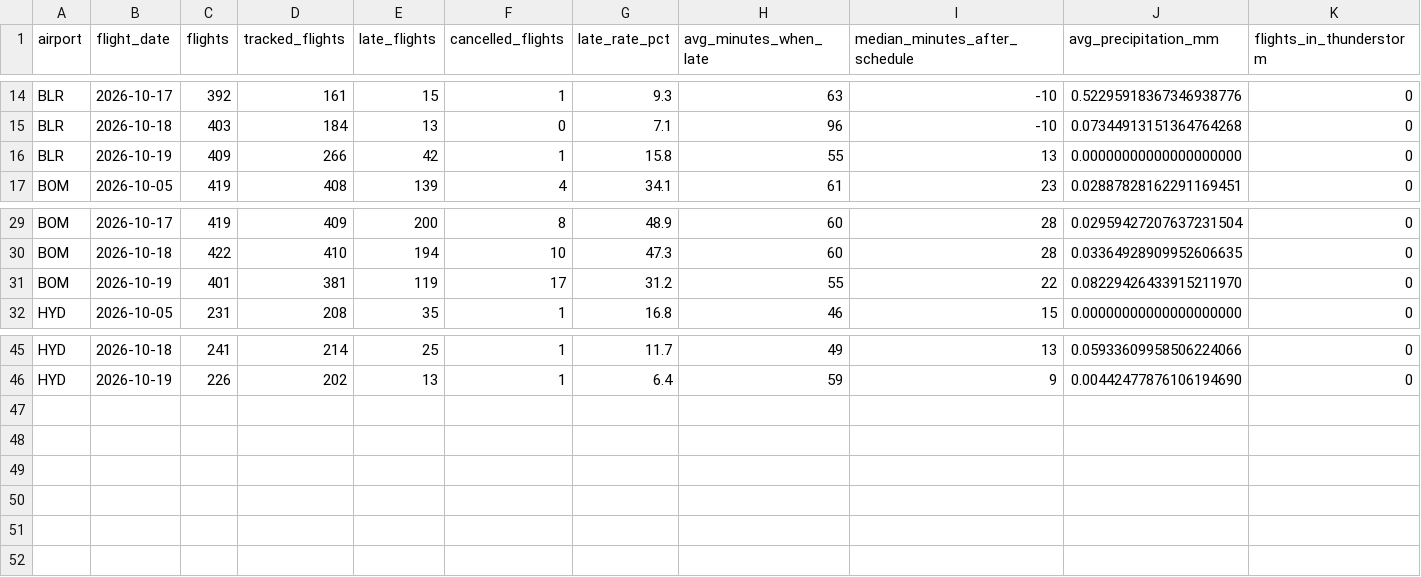
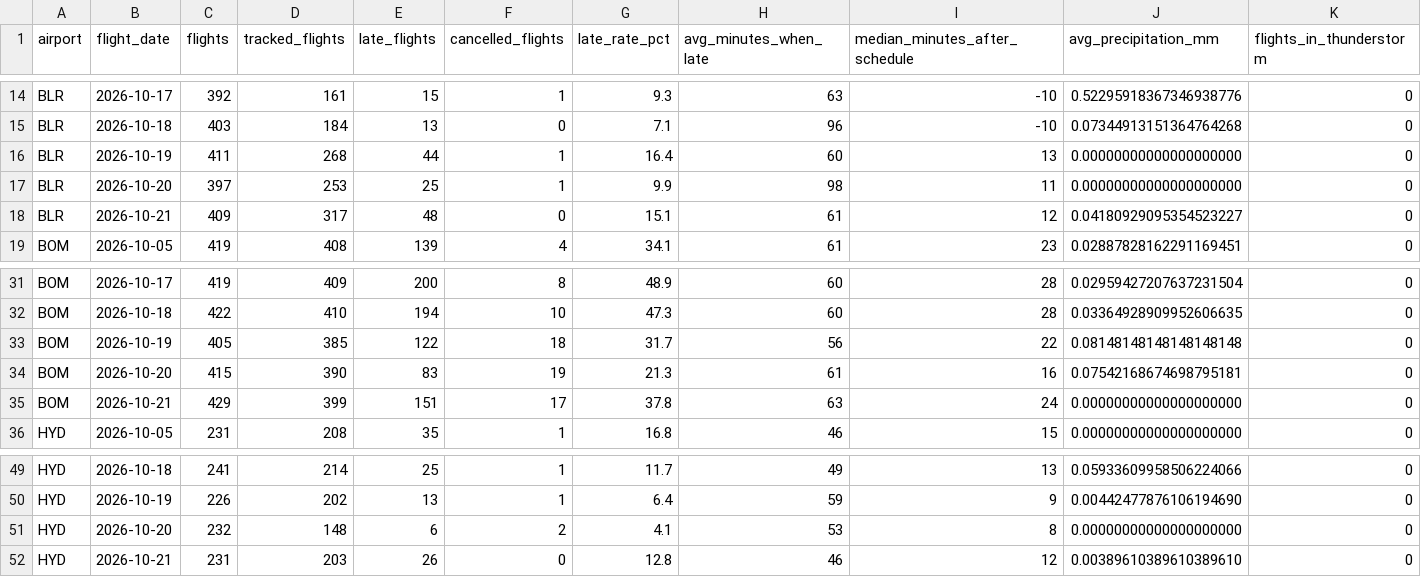
Before and after one commit to KashishSharma05/DelayLens, a CSV file: app/data/airport_daily.csv, drawn as a sheet; only a part is shown, gaps mark what is left out; addresses are those after the commit; rows hold the shown columns only; the diff names each change by its address in the sheet, - before the commit and + after, or states it on an @@ line.

```diff
--- a/app/data/airport_daily.csv
+++ b/app/data/airport_daily.csv
-C16 (flights): 409
+C16 (flights): 411
-D16 (tracked_flights): 266
+D16 (tracked_flights): 268
-E16 (late_flights): 42
+E16 (late_flights): 44
-G16 (late_rate_pct): 15.8
+G16 (late_rate_pct): 16.4
-H16 (avg_minutes_when_late): 55
+H16 (avg_minutes_when_late): 60
+row 17: BLR | 2026-10-20 | 397 | 253 | 25 | 1 | 9.9 | 98 | 11 | 0.00000000000000000000 | 0
+row 18: BLR | 2026-10-21 | 409 | 317 | 48 | 0 | 15.1 | 61 | 12 | 0.04180929095354523227 | 0
-C33 (flights): 401
+C33 (flights): 405
-D33 (tracked_flights): 381
+D33 (tracked_flights): 385
-E33 (late_flights): 119
+E33 (late_flights): 122
-F33 (cancelled_flights): 17
+F33 (cancelled_flights): 18
-G33 (late_rate_pct): 31.2
+G33 (late_rate_pct): 31.7
-H33 (avg_minutes_when_late): 55
+H33 (avg_minutes_when_late): 56
-J33 (avg_precipitation_mm): 0.08229426433915211970
+J33 (avg_precipitation_mm): 0.08148148148148148148
+row 34: BOM | 2026-10-20 | 415 | 390 | 83 | 19 | 21.3 | 61 | 16 | 0.07542168674698795181 | 0
+row 35: BOM | 2026-10-21 | 429 | 399 | 151 | 17 | 37.8 | 63 | 24 | 0.00000000000000000000 | 0
+row 51: HYD | 2026-10-20 | 232 | 148 | 6 | 2 | 4.1 | 53 | 8 | 0.00000000000000000000 | 0
+row 52: HYD | 2026-10-21 | 231 | 203 | 26 | 0 | 12.8 | 46 | 12 | 0.00389610389610389610 | 0
```
Also changed, not shown: app/data/flight_punctuality.csv, app/data/ml_metrics_history.csv, 29 other files.
